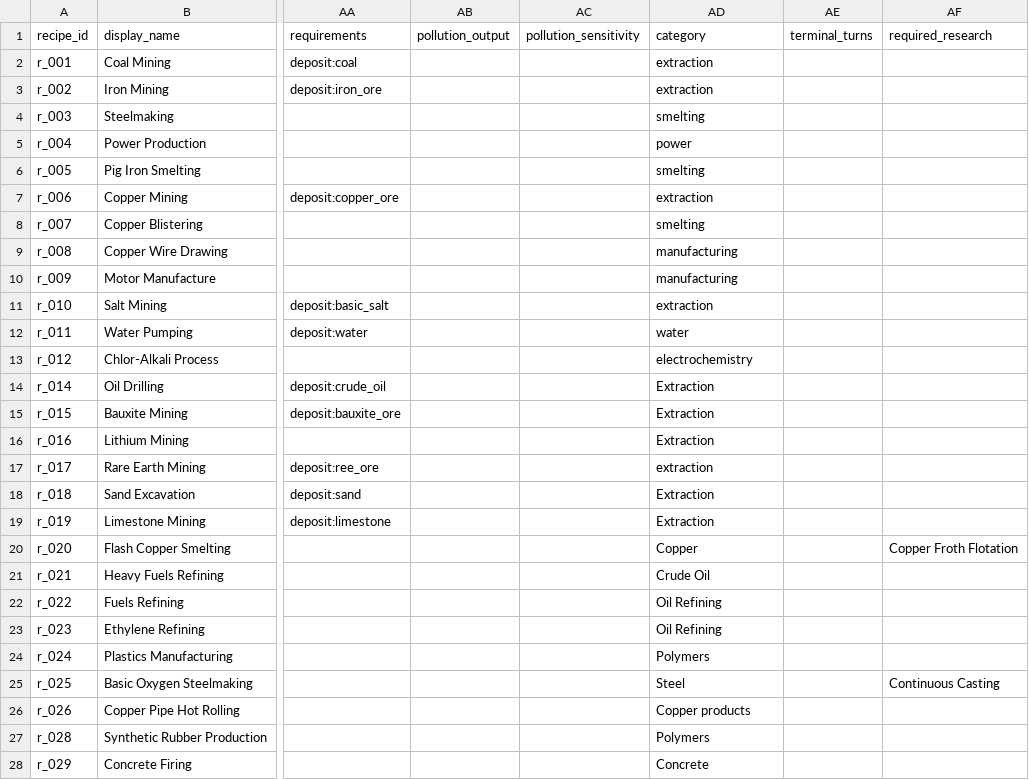
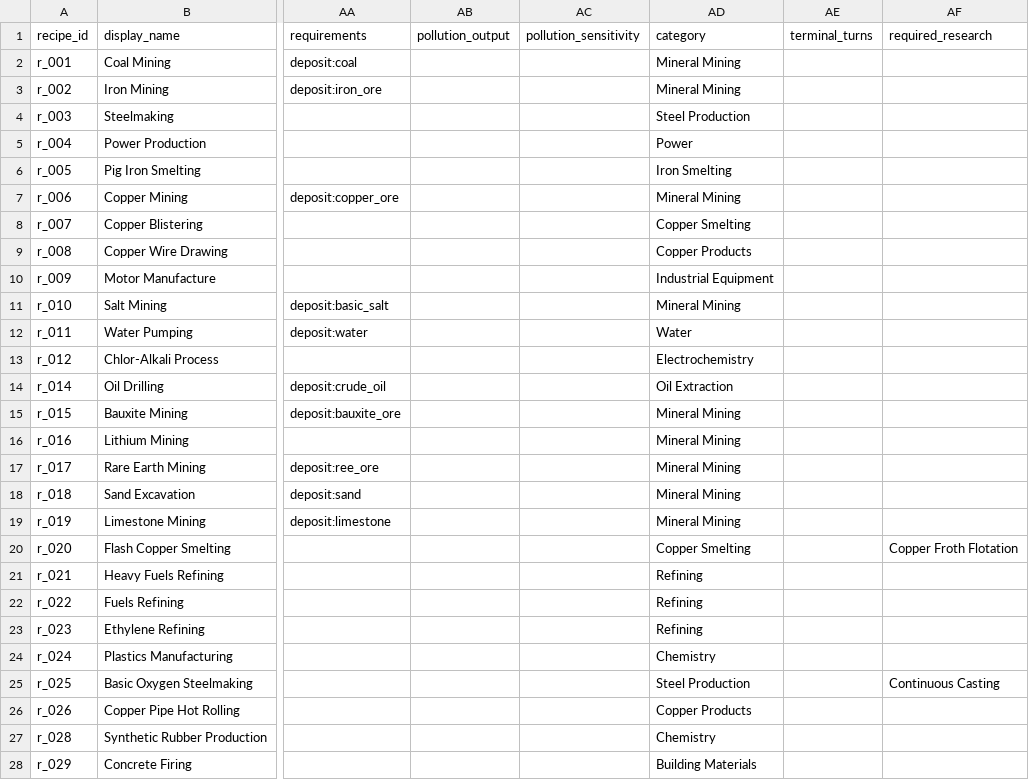
Before and after one commit to LongPigBlankets/price-of-everything, a CSV file: price-of-everything-0.1/data/recipes_all.csv, drawn as a sheet; only a part is shown, gaps mark what is left out; the diff covers the shown part only; the diff names each change by its address in the sheet, - before the commit and + after, or states it on an @@ line.

```diff
--- a/price-of-everything-0.1/data/recipes_all.csv
+++ b/price-of-everything-0.1/data/recipes_all.csv
-AD2:AD3 (category): extraction
+AD2:AD3 (category): Mineral Mining
-AD4 (category): smelting
+AD4 (category): Steel Production
-AD5 (category): power
+AD5 (category): Power
-AD6 (category): smelting
+AD6 (category): Iron Smelting
-AD7 (category): extraction
+AD7 (category): Mineral Mining
-AD8 (category): smelting
+AD8 (category): Copper Smelting
-AD9 (category): manufacturing
+AD9 (category): Copper Products
-AD10 (category): manufacturing
+AD10 (category): Industrial Equipment
-AD11 (category): extraction
+AD11 (category): Mineral Mining
-AD12 (category): water
+AD12 (category): Water
-AD13 (category): electrochemistry
+AD13 (category): Electrochemistry
-AD14 (category): Extraction
+AD14 (category): Oil Extraction
-AD15:AD16 (category): Extraction
+AD15:AD16 (category): Mineral Mining
-AD17 (category): extraction
+AD17 (category): Mineral Mining
-AD18:AD19 (category): Extraction
+AD18:AD19 (category): Mineral Mining
-AD20 (category): Copper
+AD20 (category): Copper Smelting
-AD21 (category): Crude Oil
+AD21 (category): Refining
-AD22:AD23 (category): Oil Refining
+AD22:AD23 (category): Refining
-AD24 (category): Polymers
+AD24 (category): Chemistry
-AD25 (category): Steel
+AD25 (category): Steel Production
-AD26 (category): Copper products
+AD26 (category): Copper Products
-AD27 (category): Polymers
+AD27 (category): Chemistry
-AD28 (category): Concrete
+AD28 (category): Building Materials
```
Also changed, not shown: 146 edited cells elsewhere in this file, 3 other files.
